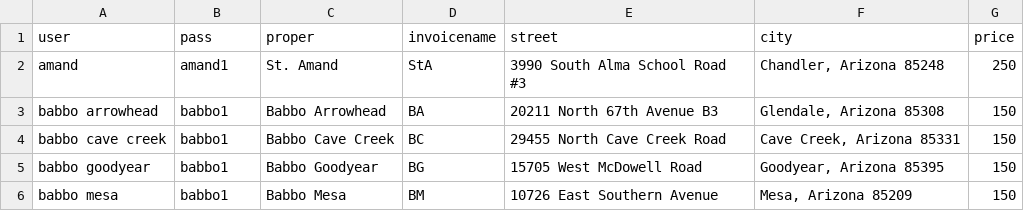
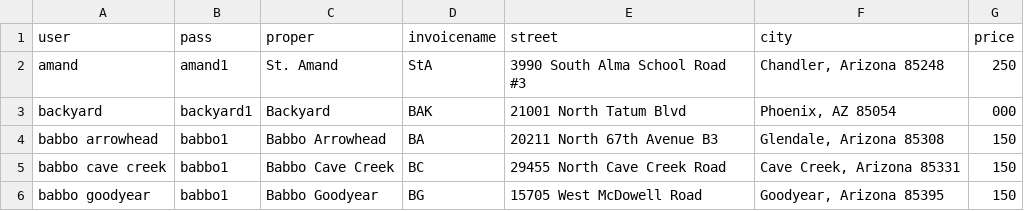
Before and after one commit to Heyitstyler/Reporter, a CSV file: DB/bardb.csv, drawn as a sheet; only a part is shown; the shorter side is filled out with more unchanged rows.

Commit message:
Update bardb.csv

```diff
--- a/DB/bardb.csv
+++ b/DB/bardb.csv
@@ -2,2 +2,3 @@ user,pass,proper,invoicename,street,city,price
 amand,amand1,St. Amand,StA,3990 South Alma School Road #3,"Chandler, Arizona 85248",250
+backyard, backyard1, Backyard, BAK, 21001 North Tatum Blvd, "Phoenix, AZ 85054", 000
 babbo arrowhead,babbo1,Babbo Arrowhead,BA,20211 North 67th Avenue B3,"Glendale, Arizona 85308",150
```
